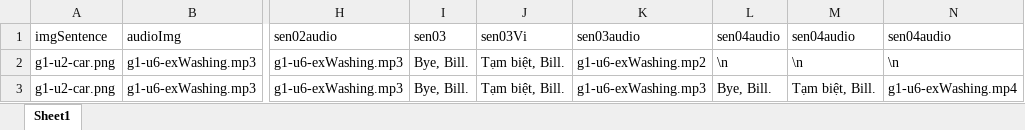
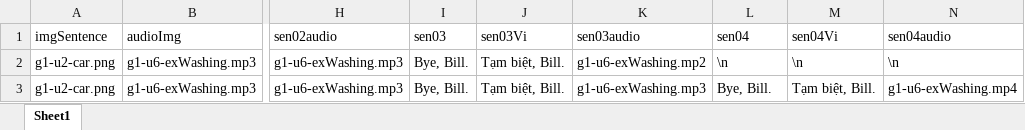
Before and after one commit to atuandev/4kidstudy-backend, an Excel workbook: data/import/Sentence.xlsx, sheet Sheet1, drawn as a sheet; only a part is shown, gaps mark what is left out; values as stored, in another font and other column widths than the file's, no borders; the diff names each change by its address in the sheet, - before the commit and + after, or states it on an @@ line.

Commit message:
fix: import sentence

```diff
--- a/data/import/Sentence.xlsx (sheet Sheet1)
+++ b/data/import/Sentence.xlsx (sheet Sheet1)
-L1: sen04audio
+L1: sen04
-M1: sen04audio
+M1: sen04Vi
```
